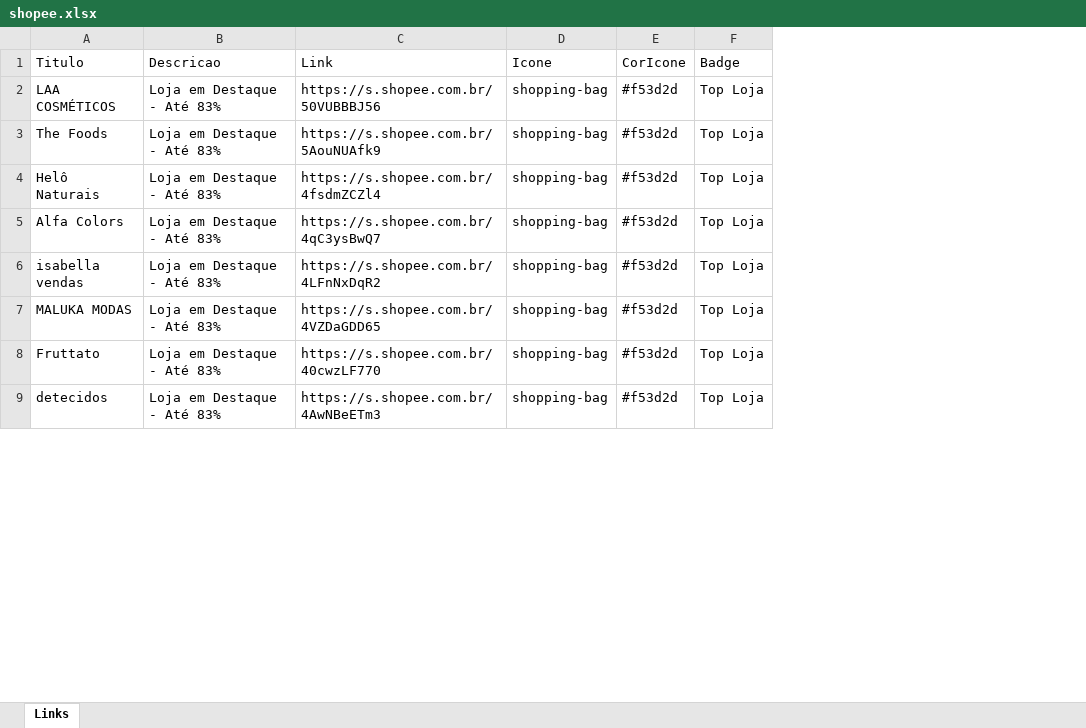
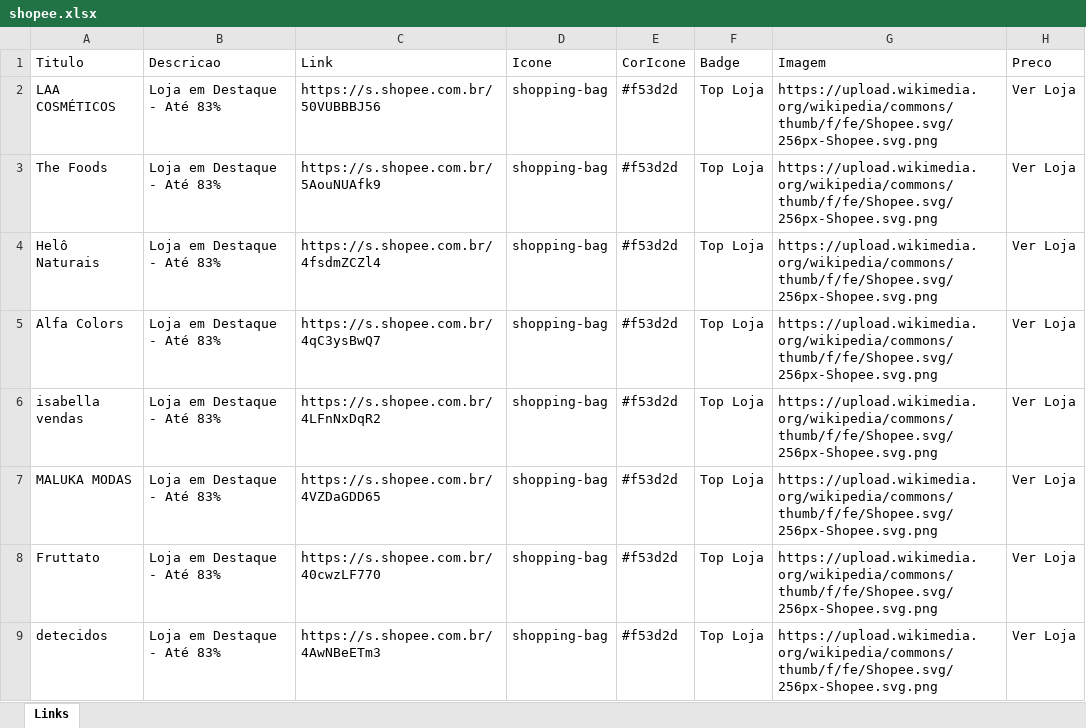
Before and after one commit to NewtonNaps-beep/vitrine-afiliados, an Excel workbook: shopee.xlsx, sheet Links, drawn as a sheet; only a part is shown; values as stored, in another font and other column widths than the file's, no borders; the diff names each change by its address in the sheet, - before the commit and + after, or states it on an @@ line.

Commit message:
feat: adicionar colunas Imagem e Preco em todas as planilhas automaticamente

```diff
--- a/shopee.xlsx (sheet Links)
+++ b/shopee.xlsx (sheet Links)
+column G (Imagem), rows 2-9: all https://upload.wikimedia.org/wikipedia/commons/thumb/f/fe/Shopee.svg/256px-Shopee.svg.png
+column H (Preco), rows 2-9: all Ver Loja
```
Also changed, not shown: amazon.xlsx, mercadolivre.xlsx, 2 other files.
